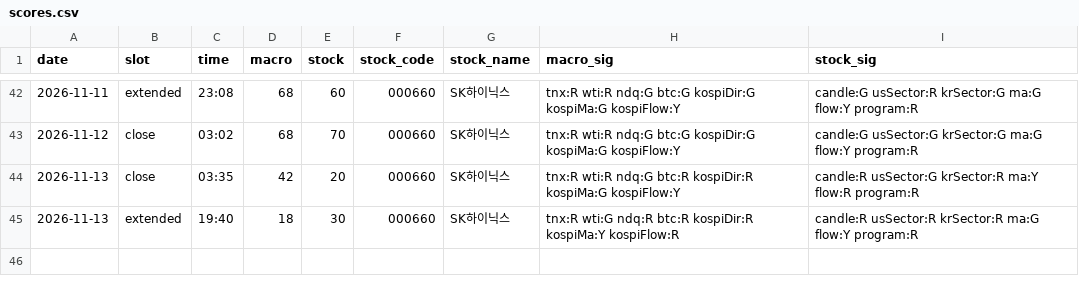
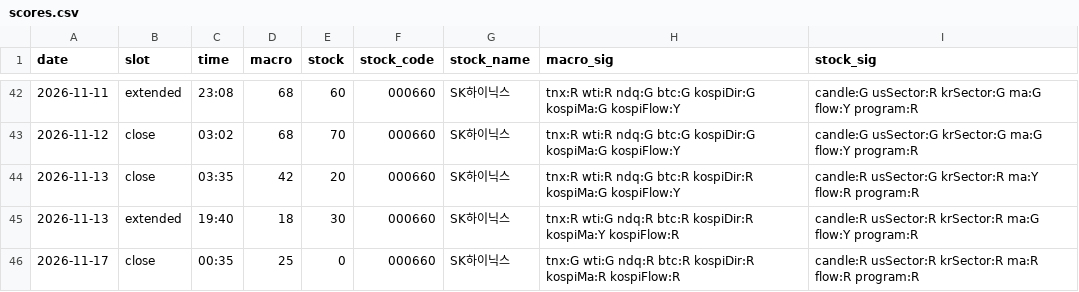
Before and after one commit to seanyang83/market-dashboard, a CSV file: data/scores.csv, drawn as a sheet; only a part is shown, gaps mark what is left out.

```diff
--- a/data/scores.csv
+++ b/data/scores.csv
@@ -45 +45,2 @@ date,slot,time,macro,stock,stock_code,stock_name,macro_sig,stock_sig
 2026-11-13,extended,19:40,18,30,000660,SK하이닉스,tnx:R wti:G ndq:R btc:R kospiDir:R kospiMa:Y kospiFlow:R,candle:R usSector:R krSector:R ma:G flow:Y program:R
+2026-11-17,close,00:35,25,0,000660,SK하이닉스,tnx:G wti:G ndq:R btc:R kospiDir:R kospiMa:R kospiFlow:R,candle:R usSector:R krSector:R ma:R flow:R program:R
```
